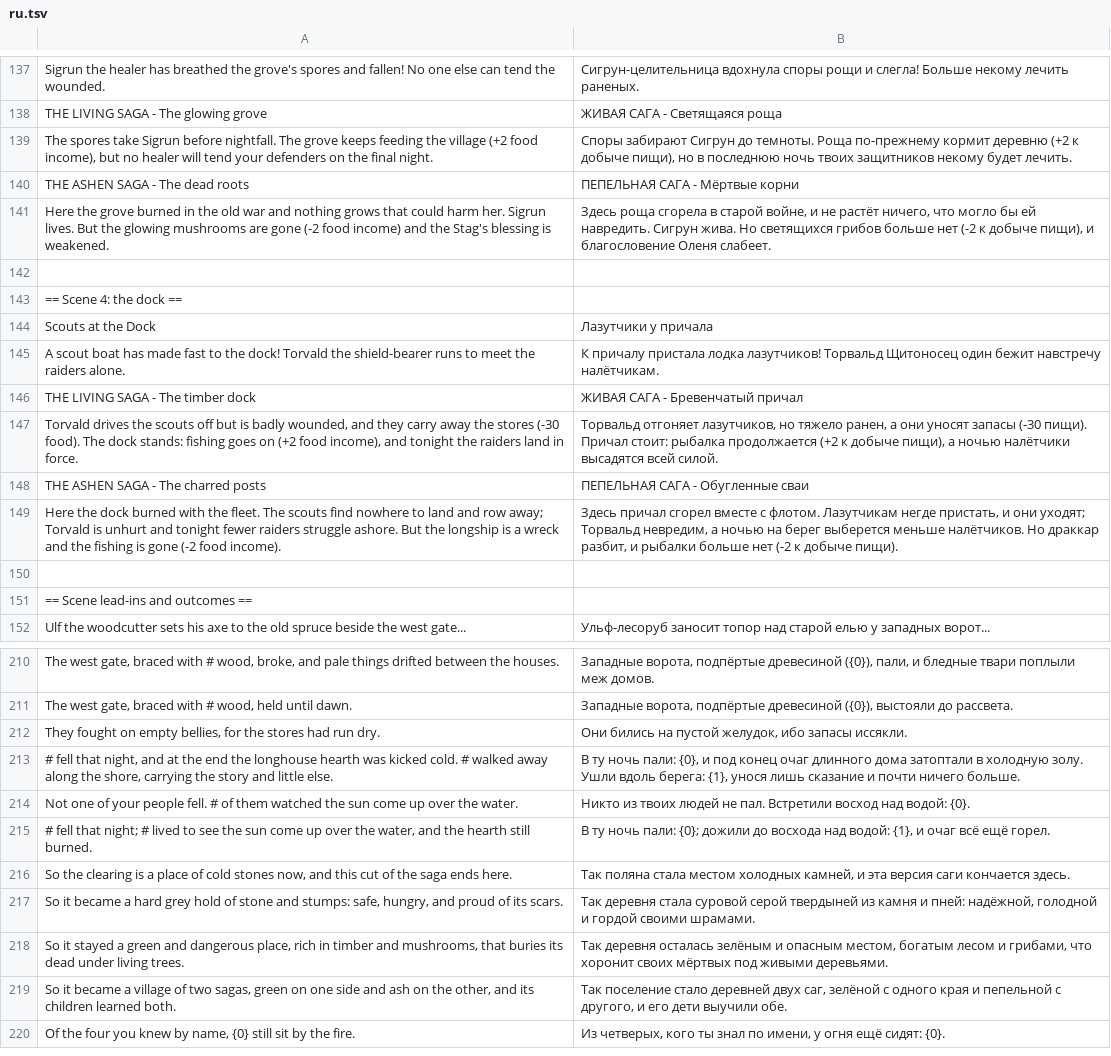
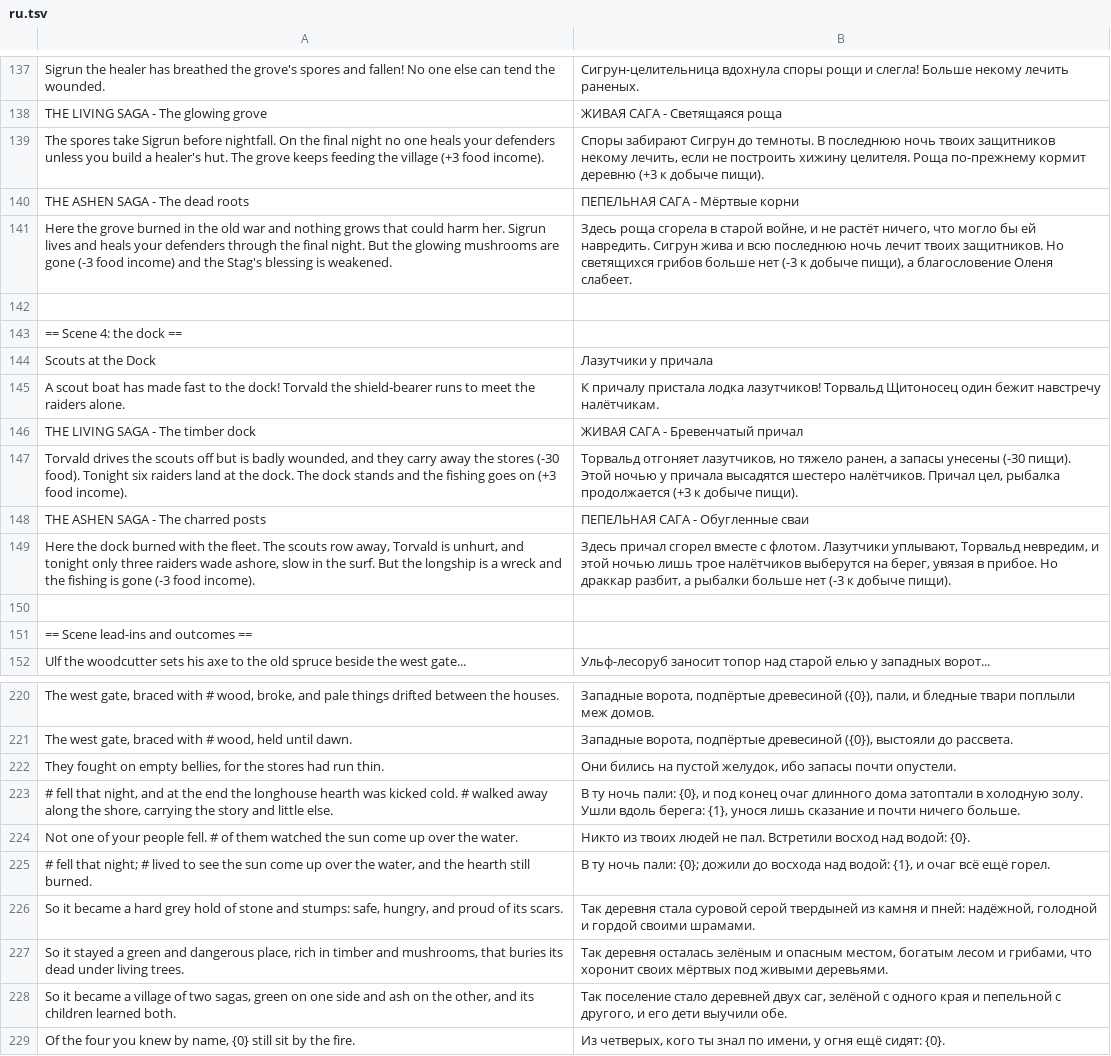
Before and after one commit to Leon047/cutsalots-take-one, a TSV file: UE/DevLoc/ru.tsv, drawn as a sheet; only a part is shown, gaps mark what is left out; the diff covers the shown part only.

```diff
--- a/UE/DevLoc/ru.tsv
+++ b/UE/DevLoc/ru.tsv
@@ -138,5 +138,5 @@ Sigrun the healer has breathed the grove's spores and fallen! No one else can te
 THE LIVING SAGA - The glowing grove	ЖИВАЯ САГА - Светящаяся роща
-The spores take Sigrun before nightfall. The grove keeps feeding the village (+2 food income), but no healer will tend your defenders on the final night.	Споры забирают Сигрун до темноты. Роща по-прежнему кормит деревню (+2 к добыче пищи), но в последнюю ночь твоих защитников некому будет лечить.
+The spores take Sigrun before nightfall. On the final night no one heals your defenders unless you build a healer's hut. The grove keeps feeding the village (+3 food income).	Споры забирают Сигрун до темноты. В последнюю ночь твоих защитников некому лечить, если не построить хижину целителя. Роща по-прежнему кормит деревню (+3 к добыче пищи).
 THE ASHEN SAGA - The dead roots	ПЕПЕЛЬНАЯ САГА - Мёртвые корни
-Here the grove burned in the old war and nothing grows that could harm her. Sigrun lives. But the glowing mushrooms are gone (-2 food income) and the Stag's blessing is weakened.	Здесь роща сгорела в старой войне, и не растёт ничего, что могло бы ей навредить. Сигрун жива. Но светящихся грибов больше нет (-2 к добыче пищи), и благословение Оленя слабеет.
+Here the grove burned in the old war and nothing grows that could harm her. Sigrun lives and heals your defenders through the final night. But the glowing mushrooms are gone (-3 food income) and the Stag's blessing is weakened.	Здесь роща сгорела в старой войне, и не растёт ничего, что могло бы ей навредить. Сигрун жива и всю последнюю ночь лечит твоих защитников. Но светящихся грибов больше нет (-3 к добыче пищи), а благословение Оленя слабеет.
 
@@ -146,5 +146,5 @@ A scout boat has made fast to the dock! Torvald the shield-bearer runs to meet t
 THE LIVING SAGA - The timber dock	ЖИВАЯ САГА - Бревенчатый причал
-Torvald drives the scouts off but is badly wounded, and they carry away the stores (-30 food). The dock stands: fishing goes on (+2 food income), and tonight the raiders land in force.	Торвальд отгоняет лазутчиков, но тяжело ранен, а они уносят запасы (-30 пищи). Причал стоит: рыбалка продолжается (+2 к добыче пищи), а ночью налётчики высадятся всей силой.
+Torvald drives the scouts off but is badly wounded, and they carry away the stores (-30 food). Tonight six raiders land at the dock. The dock stands and the fishing goes on (+3 food income).	Торвальд отгоняет лазутчиков, но тяжело ранен, а запасы унесены (-30 пищи). Этой ночью у причала высадятся шестеро налётчиков. Причал цел, рыбалка продолжается (+3 к добыче пищи).
 THE ASHEN SAGA - The charred posts	ПЕПЕЛЬНАЯ САГА - Обугленные сваи
-Here the dock burned with the fleet. The scouts find nowhere to land and row away; Torvald is unhurt and tonight fewer raiders struggle ashore. But the longship is a wreck and the fishing is gone (-2 food income).	Здесь причал сгорел вместе с флотом. Лазутчикам негде пристать, и они уходят; Торвальд невредим, а ночью на берег выберется меньше налётчиков. Но драккар разбит, и рыбалки больше нет (-2 к добыче пищи).
+Here the dock burned with the fleet. The scouts row away, Torvald is unhurt, and tonight only three raiders wade ashore, slow in the surf. But the longship is a wreck and the fishing is gone (-3 food income).	Здесь причал сгорел вместе с флотом. Лазутчики уплывают, Торвальд невредим, и этой ночью лишь трое налётчиков выберутся на берег, увязая в прибое. Но драккар разбит, а рыбалки больше нет (-3 к добыче пищи).
 
@@ -211,3 +221,3 @@ The west gate, braced with # wood, broke, and pale things drifted between the ho
 The west gate, braced with # wood, held until dawn.	Западные ворота, подпёртые древесиной ({0}), выстояли до рассвета.
-They fought on empty bellies, for the stores had run dry.	Они бились на пустой желудок, ибо запасы иссякли.
+They fought on empty bellies, for the stores had run thin.	Они бились на пустой желудок, ибо запасы почти опустели.
 # fell that night, and at the end the longhouse hearth was kicked cold. # walked away along the shore, carrying the story and little else.	В ту ночь пали: {0}, и под конец очаг длинного дома затоптали в холодную золу. Ушли вдоль берега: {1}, унося лишь сказание и почти ничего больше.
@@ -215,3 +225,2 @@ Not one of your people fell. # of them watched the sun come up over the water.
 # fell that night; # lived to see the sun come up over the water, and the hearth still burned.	В ту ночь пали: {0}; дожили до восхода над водой: {1}, и очаг всё ещё горел.
-So the clearing is a place of cold stones now, and this cut of the saga ends here.	Так поляна стала местом холодных камней, и эта версия саги кончается здесь.
 So it became a hard grey hold of stone and stumps: safe, hungry, and proud of its scars.	Так деревня стала суровой серой твердыней из камня и пней: надёжной, голодной и гордой своими шрамами.
```
Also changed, not shown: 22 added rows, 7 removed rows and 8 edited cells elsewhere in this file, 4 other files.
